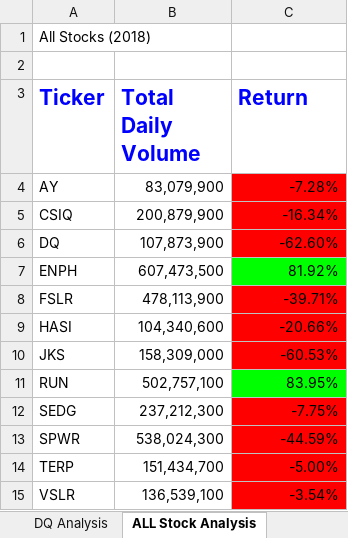
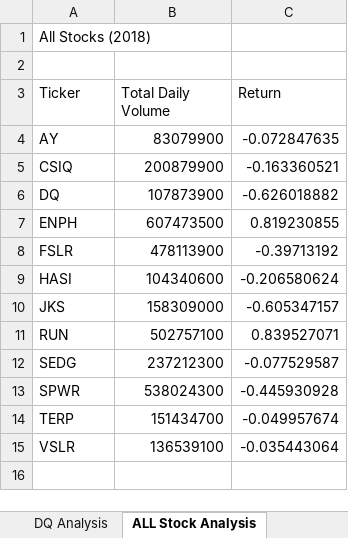
Before and after one commit to Keeron12/stock-analysis, an Excel workbook: green_stocks.xlsm, sheet ALL Stock Analysis, drawn as a sheet; values as stored, in another font and other column widths than the file's, no borders; charts and pictures not drawn; the diff names each change by its address in the sheet, - before the commit and + after, or states it on an @@ line.

```diff
--- a/green_stocks.xlsm (sheet ALL Stock Analysis)
+++ b/green_stocks.xlsm (sheet ALL Stock Analysis)
@@ A3:C3 bold: on → off, text colour: #0000FF → black, text size: smaller @@
-B4 (Total Daily Volume): 83,079,900
+B4 (Total Daily Volume): 83079900
-C4 (Return): -7.28%
+C4 (Return): -0.072847635
-C4:C6 fill: #FF0000
+C4:C6 fill: none
-B5 (Total Daily Volume): 200,879,900
+B5 (Total Daily Volume): 200879900
-C5 (Return): -16.34%
+C5 (Return): -0.163360521
-B6 (Total Daily Volume): 107,873,900
+B6 (Total Daily Volume): 107873900
-C6 (Return): -62.60%
+C6 (Return): -0.626018882
-B7 (Total Daily Volume): 607,473,500
+B7 (Total Daily Volume): 607473500
-C7 (Return): 81.92%
+C7 (Return): 0.819230855
-C7 fill: #00FF00
+C7 fill: none
-B8 (Total Daily Volume): 478,113,900
+B8 (Total Daily Volume): 478113900
-C8 (Return): -39.71%
+C8 (Return): -0.39713192
-C8:C10 fill: #FF0000
+C8:C10 fill: none
-B9 (Total Daily Volume): 104,340,600
+B9 (Total Daily Volume): 104340600
-C9 (Return): -20.66%
+C9 (Return): -0.206580624
-B10 (Total Daily Volume): 158,309,000
+B10 (Total Daily Volume): 158309000
-C10 (Return): -60.53%
+C10 (Return): -0.605347157
-B11 (Total Daily Volume): 502,757,100
+B11 (Total Daily Volume): 502757100
-C11 (Return): 83.95%
+C11 (Return): 0.839527071
-C11 fill: #00FF00
+C11 fill: none
-B12 (Total Daily Volume): 237,212,300
+B12 (Total Daily Volume): 237212300
-C12 (Return): -7.75%
+C12 (Return): -0.077529587
-C12:C15 fill: #FF0000
+C12:C15 fill: none
-B13 (Total Daily Volume): 538,024,300
+B13 (Total Daily Volume): 538024300
-C13 (Return): -44.59%
+C13 (Return): -0.445930928
-B14 (Total Daily Volume): 151,434,700
+B14 (Total Daily Volume): 151434700
-C14 (Return): -5.00%
+C14 (Return): -0.049957674
-B15 (Total Daily Volume): 136,539,100
+B15 (Total Daily Volume): 136539100
-C15 (Return): -3.54%
+C15 (Return): -0.035443064
```
Also changed, not shown: charts or pictures.
